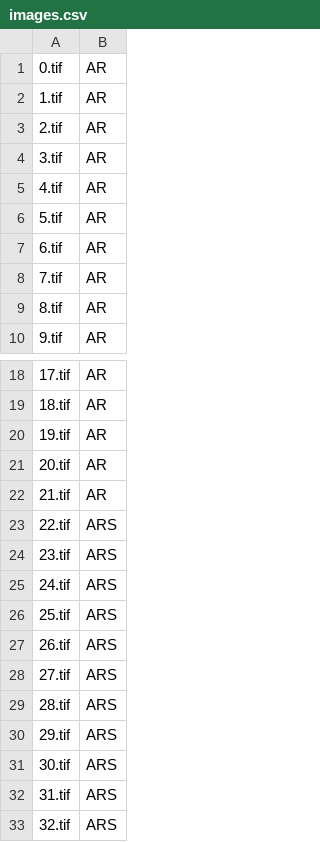
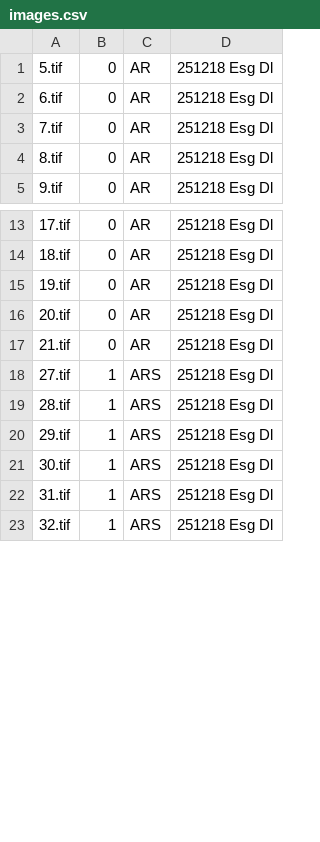
Before and after one commit to jason-morgan84/image-classification-clones, a CSV file: samples/images.csv, drawn as a sheet; only a part is shown, gaps mark what is left out; removed rows and columns are numbered as before the commit, all else as after; the diff covers the shown part only; the diff names each change by its address in the sheet, - before the commit and + after, or states it on an @@ line.

```diff
--- a/samples/images.csv
+++ b/samples/images.csv
+column B, rows 1-5: all 0; rows 13-23: 0 | 0 | 0 | 0 | 0 | 1 | 1 | 1 | 1 | 1 | 1
+column D, rows 1-5: all 251218 Esg Dl; rows 13-23: all 251218 Esg Dl
-row 1: 0.tif | AR
-row 2: 1.tif | AR
-row 3: 2.tif | AR
-row 4: 3.tif | AR
-row 5: 4.tif | AR
-row 23: 22.tif | ARS
-row 24: 23.tif | ARS
-row 25: 24.tif | ARS
-row 26: 25.tif | ARS
-row 27: 26.tif | ARS
```
Also changed, not shown: 34 added rows elsewhere in this file, 59 other files.
